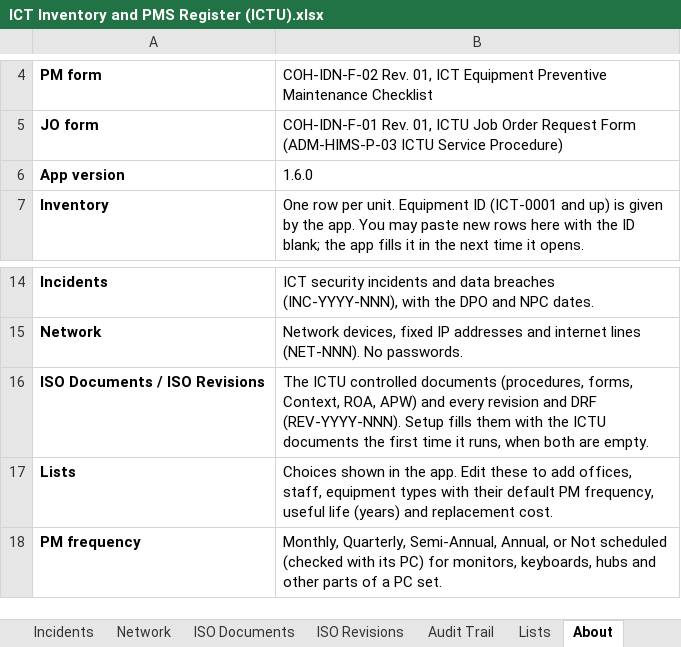
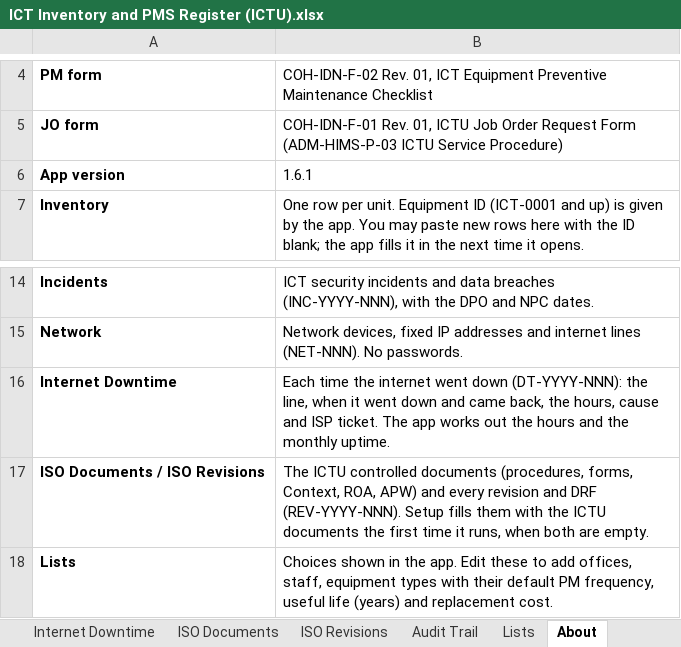
Before and after one commit to TRCDulag/ict-inventory-pms, an Excel workbook: Register/ICT Inventory and PMS Register (ICTU).xlsx, sheet About, drawn as a sheet; only a part is shown, gaps mark what is left out; the shorter side is filled out with more unchanged rows; values as stored, in another font and other column widths than the file's, no borders; the diff names each change by its address in the sheet, - before the commit and + after, or states it on an @@ line.

```diff
--- a/Register/ICT Inventory and PMS Register (ICTU).xlsx (sheet About)
+++ b/Register/ICT Inventory and PMS Register (ICTU).xlsx (sheet About)
+sheet tab: Internet Downtime
-B6: 1.6.0
+B6: 1.6.1
+row 16: Internet Downtime | Each time the internet went down (DT-YYYY-NNN): the line, when it went down and came back, the hours, cause and ISP ticket. The app works out the hours and the monthly uptime.
```
Also changed, not shown: 46 other files.
